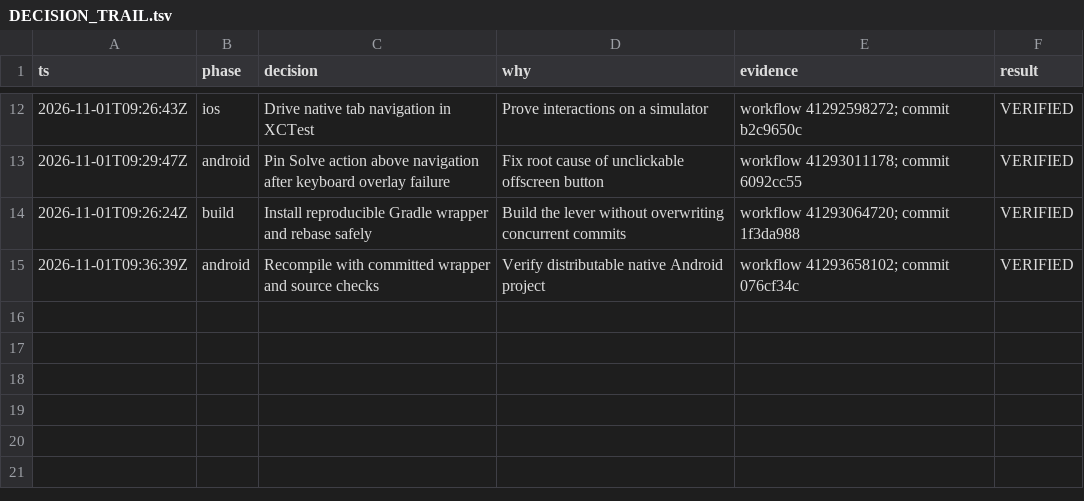
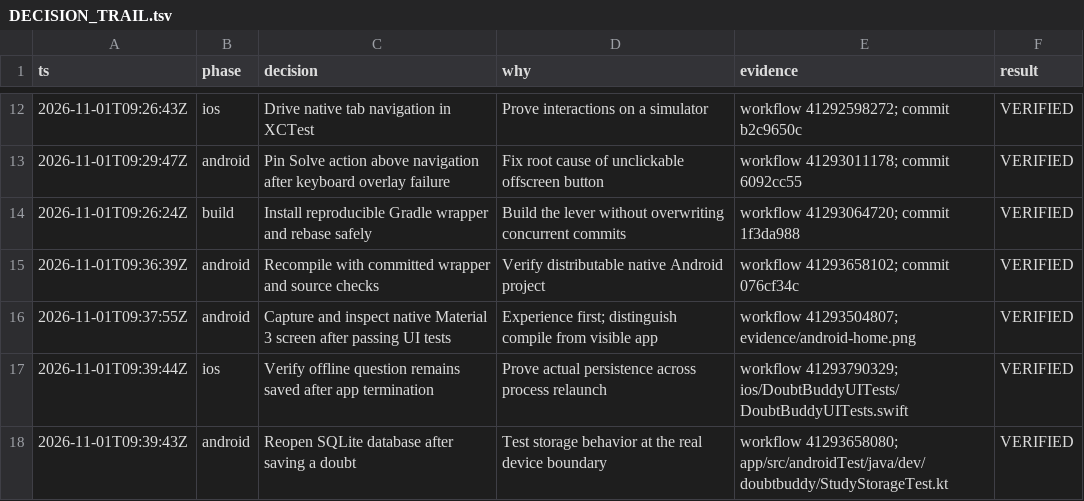
Before and after one commit to RoyCoding8/DoubtBuddy, a TSV file: docs/DECISION_TRAIL.tsv, drawn as a sheet; only a part is shown, gaps mark what is left out; the diff names each change by its address in the sheet, - before the commit and + after, or states it on an @@ line.

Commit message:
docs: record simulator persistence proofs and remaining release gates

```diff
--- a/docs/DECISION_TRAIL.tsv
+++ b/docs/DECISION_TRAIL.tsv
+row 16: 2026-11-01T09:37:55Z | android | Capture and inspect native Material 3 screen after passing UI tests | Experience first; distinguish compile from visible app | workflow 41293504807; evidence/android-home.png | VERIFIED
+row 17: 2026-11-01T09:39:44Z | ios | Verify offline question remains saved after app termination | Prove actual persistence across process relaunch | workflow 41293790329; ios/DoubtBuddyUITests/DoubtBuddyUITests.swift | VERIFIED
+row 18: 2026-11-01T09:39:43Z | android | Reopen SQLite database after saving a doubt | Test storage behavior at the real device boundary | workflow 41293658080; app/src/androidTest/java/dev/doubtbuddy/StudyStorageTest.kt | VERIFIED
```
Also changed, not shown: 1 other file.
